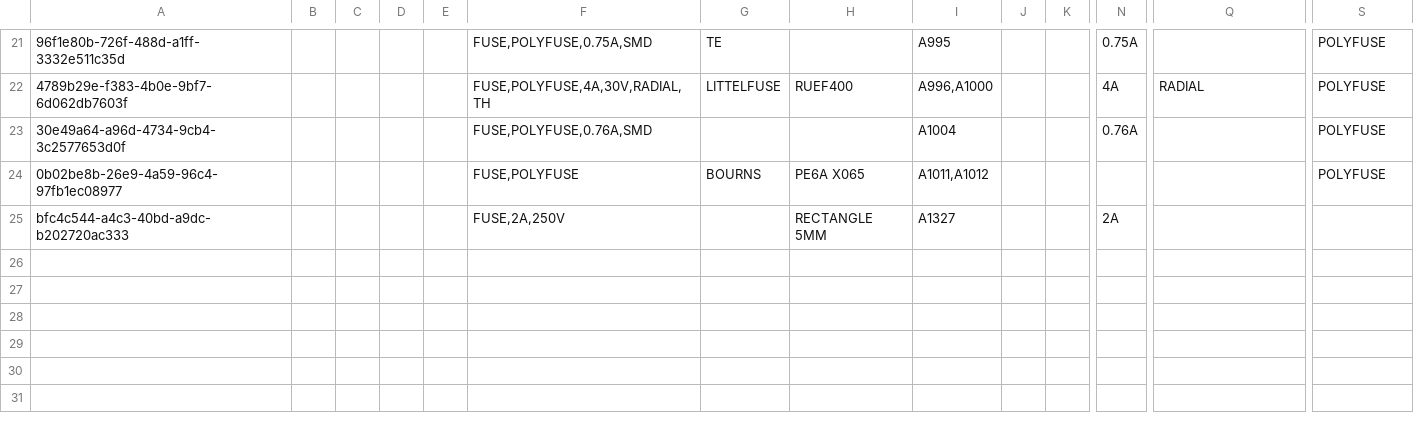
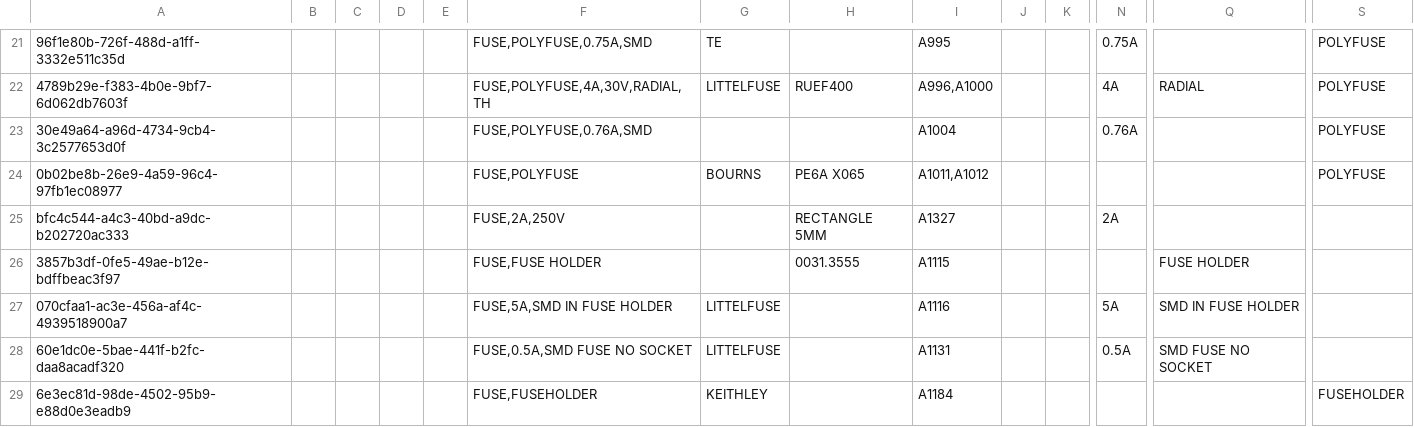
Before and after one commit to vincent-himpe/FullyRouted-Altium-Library, a CSV file: Fuses.csv, drawn as a sheet; only a part is shown, gaps mark what is left out; rows hold the shown columns only; the diff names each change by its address in the sheet, - before the commit and + after, or states it on an @@ line.

```diff
--- a/Fuses.csv
+++ b/Fuses.csv
+row 26: 3857b3df-0fe5-49ae-b12e-bdffbeac3f97 |  |  |  |  | FUSE,FUSE HOLDER |  | 0031.3555 | A1115 |  |  |  | FUSE HOLDER
+row 27: 070cfaa1-ac3e-456a-af4c-4939518900a7 |  |  |  |  | FUSE,5A,SMD IN FUSE HOLDER | LITTELFUSE |  | A1116 |  |  | 5A | SMD IN FUSE HOLDER
+row 28: 60e1dc0e-5bae-441f-b2fc-daa8acadf320 |  |  |  |  | FUSE,0.5A,SMD FUSE NO SOCKET | LITTELFUSE |  | A1131 |  |  | 0.5A | SMD FUSE NO SOCKET
+row 29: 6e3ec81d-98de-4502-95b9-e88d0e3eadb9 |  |  |  |  | FUSE,FUSEHOLDER | KEITHLEY |  | A1184 |  |  |  |  | FUSEHOLDER
```
Also changed, not shown: Crystals.csv, Diodes.csv, 37 other files.
